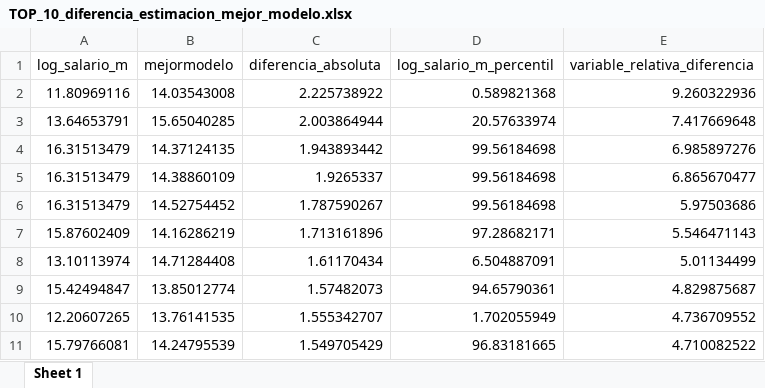
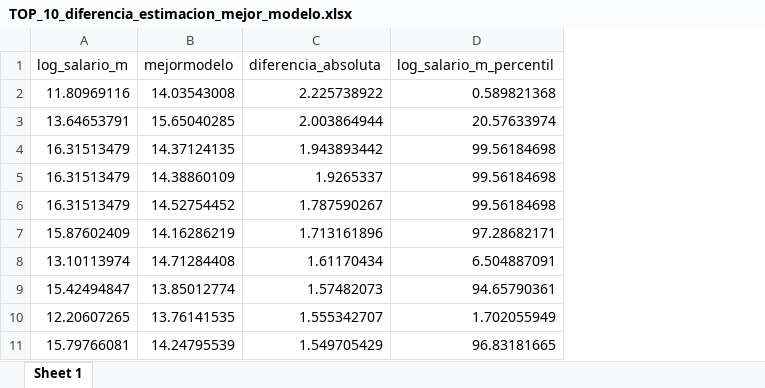
Before and after one commit to ivancamilovelasquez/Repositorio_taller1_G9, an Excel workbook: views/TOP_10_diferencia_estimacion_mejor_modelo.xlsx, sheet Sheet 1, drawn as a sheet; values as stored, in another font and other column widths than the file's, no borders; the diff names each change by its address in the sheet, - before the commit and + after, or states it on an @@ line.

```diff
--- a/views/TOP_10_diferencia_estimacion_mejor_modelo.xlsx (sheet Sheet 1)
+++ b/views/TOP_10_diferencia_estimacion_mejor_modelo.xlsx (sheet Sheet 1)
-column E (variable_relativa_diferencia), rows 2-11: 9.260322936 | 7.417669648 | 6.985897276 | 6.865670477 | 5.97503686 | 5.546471143 | 5.01134499 | 4.829875687 | 4.736709552 | 4.710082522
```
Also changed, not shown: views/MSE_test_data_frame.xlsx, views/MSE_train_data_frame.xlsx, 2 other files.
